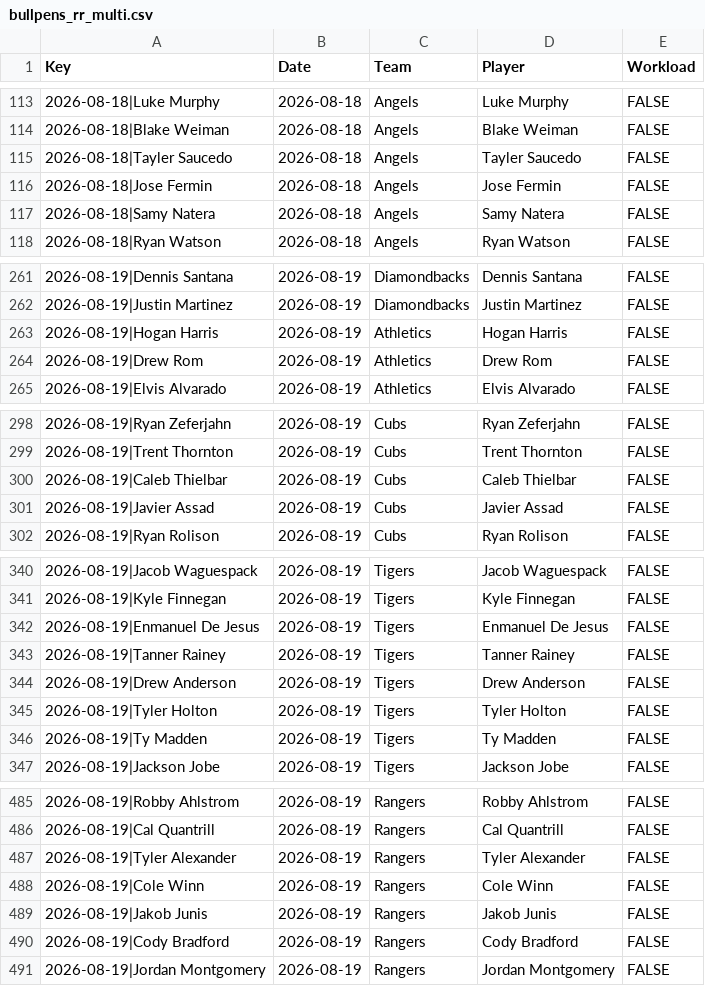
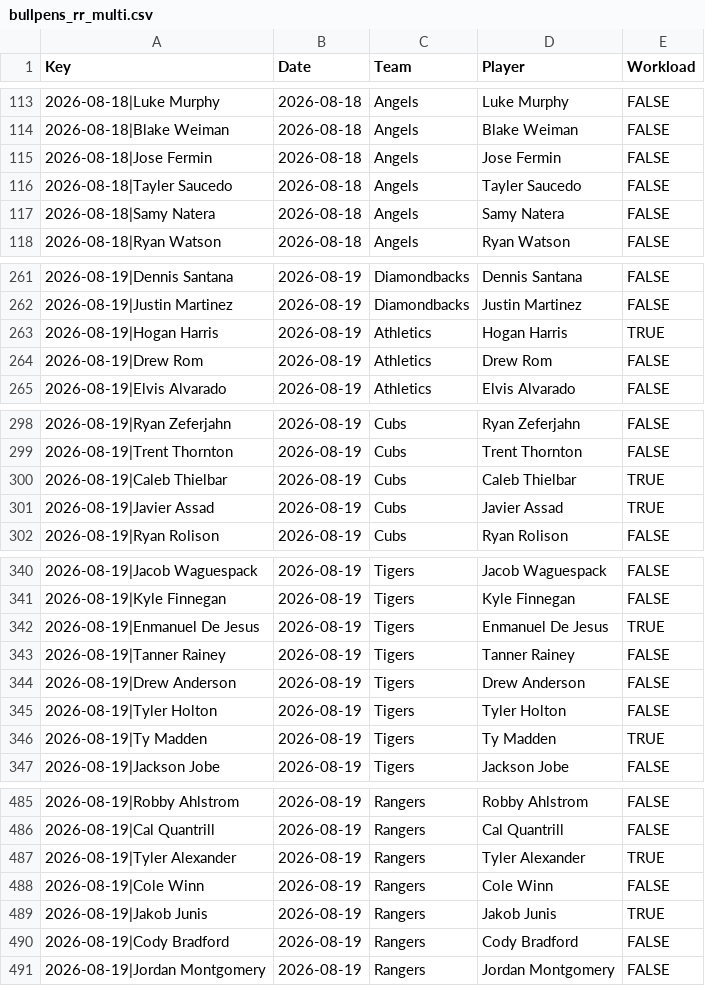
Before and after one commit to szerillo/mlb-tracker, a CSV file: data/bullpens_rr_multi.csv, drawn as a sheet; only a part is shown, gaps mark what is left out; the diff covers the shown part only.

```diff
--- a/data/bullpens_rr_multi.csv
+++ b/data/bullpens_rr_multi.csv
@@ -114,4 +114,4 @@ Key,Date,Team,Player,Workload
 2026-08-18|Blake Weiman,2026-08-18,Angels,Blake Weiman,FALSE
+2026-08-18|Jose Fermin,2026-08-18,Angels,Jose Fermin,FALSE
 2026-08-18|Tayler Saucedo,2026-08-18,Angels,Tayler Saucedo,FALSE
-2026-08-18|Jose Fermin,2026-08-18,Angels,Jose Fermin,FALSE
 2026-08-18|Samy Natera,2026-08-18,Angels,Samy Natera,FALSE
@@ -262,3 +262,3 @@ Key,Date,Team,Player,Workload
 2026-08-19|Justin Martinez,2026-08-19,Diamondbacks,Justin Martinez,FALSE
-2026-08-19|Hogan Harris,2026-08-19,Athletics,Hogan Harris,FALSE
+2026-08-19|Hogan Harris,2026-08-19,Athletics,Hogan Harris,TRUE
 2026-08-19|Drew Rom,2026-08-19,Athletics,Drew Rom,FALSE
@@ -299,4 +299,4 @@ Key,Date,Team,Player,Workload
 2026-08-19|Trent Thornton,2026-08-19,Cubs,Trent Thornton,FALSE
-2026-08-19|Caleb Thielbar,2026-08-19,Cubs,Caleb Thielbar,FALSE
-2026-08-19|Javier Assad,2026-08-19,Cubs,Javier Assad,FALSE
+2026-08-19|Caleb Thielbar,2026-08-19,Cubs,Caleb Thielbar,TRUE
+2026-08-19|Javier Assad,2026-08-19,Cubs,Javier Assad,TRUE
 2026-08-19|Ryan Rolison,2026-08-19,Cubs,Ryan Rolison,FALSE
@@ -341,3 +341,3 @@ Key,Date,Team,Player,Workload
 2026-08-19|Kyle Finnegan,2026-08-19,Tigers,Kyle Finnegan,FALSE
-2026-08-19|Enmanuel De Jesus,2026-08-19,Tigers,Enmanuel De Jesus,FALSE
+2026-08-19|Enmanuel De Jesus,2026-08-19,Tigers,Enmanuel De Jesus,TRUE
 2026-08-19|Tanner Rainey,2026-08-19,Tigers,Tanner Rainey,FALSE
@@ -345,3 +345,3 @@ Key,Date,Team,Player,Workload
 2026-08-19|Tyler Holton,2026-08-19,Tigers,Tyler Holton,FALSE
-2026-08-19|Ty Madden,2026-08-19,Tigers,Ty Madden,FALSE
+2026-08-19|Ty Madden,2026-08-19,Tigers,Ty Madden,TRUE
 2026-08-19|Jackson Jobe,2026-08-19,Tigers,Jackson Jobe,FALSE
@@ -486,5 +486,5 @@ Key,Date,Team,Player,Workload
 2026-08-19|Cal Quantrill,2026-08-19,Rangers,Cal Quantrill,FALSE
-2026-08-19|Tyler Alexander,2026-08-19,Rangers,Tyler Alexander,FALSE
+2026-08-19|Tyler Alexander,2026-08-19,Rangers,Tyler Alexander,TRUE
 2026-08-19|Cole Winn,2026-08-19,Rangers,Cole Winn,FALSE
-2026-08-19|Jakob Junis,2026-08-19,Rangers,Jakob Junis,FALSE
+2026-08-19|Jakob Junis,2026-08-19,Rangers,Jakob Junis,TRUE
 2026-08-19|Cody Bradford,2026-08-19,Rangers,Cody Bradford,FALSE
```
Also changed, not shown: 5 moved rows and 25 edited cells elsewhere in this file, data/bullpens_rr.csv, 2 other files.
